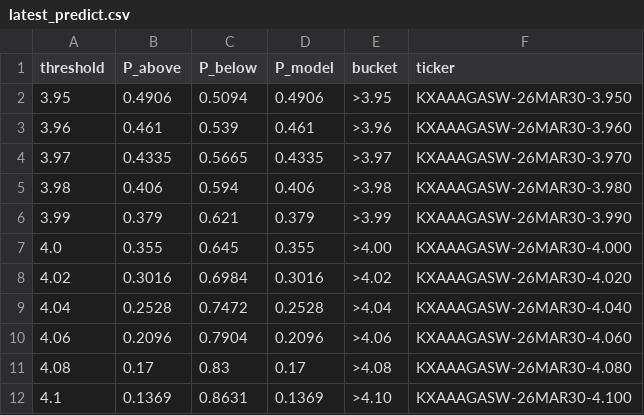
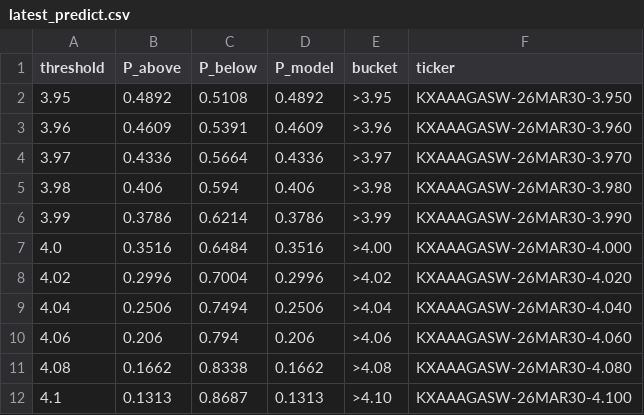
Before and after one commit to onthebay98/gas_price_forecaster, a CSV file: data/latest_predict.csv, drawn as a sheet; only a part is shown; the diff covers the shown part only.

Commit message:
Update gas predictions and maker orders

```diff
--- a/data/latest_predict.csv
+++ b/data/latest_predict.csv
@@ -1,12 +1,12 @@
 threshold,P_above,P_below,P_model,bucket,ticker
-3.95,0.4906,0.5094,0.4906,>3.95,KXAAAGASW-26MAR30-3.950
-3.96,0.461,0.539,0.461,>3.96,KXAAAGASW-26MAR30-3.960
-3.97,0.4335,0.5665,0.4335,>3.97,KXAAAGASW-26MAR30-3.970
+3.95,0.4892,0.5108,0.4892,>3.95,KXAAAGASW-26MAR30-3.950
+3.96,0.4609,0.5391,0.4609,>3.96,KXAAAGASW-26MAR30-3.960
+3.97,0.4336,0.5664,0.4336,>3.97,KXAAAGASW-26MAR30-3.970
 3.98,0.406,0.594,0.406,>3.98,KXAAAGASW-26MAR30-3.980
-3.99,0.379,0.621,0.379,>3.99,KXAAAGASW-26MAR30-3.990
-4.0,0.355,0.645,0.355,>4.00,KXAAAGASW-26MAR30-4.000
-4.02,0.3016,0.6984,0.3016,>4.02,KXAAAGASW-26MAR30-4.020
-4.04,0.2528,0.7472,0.2528,>4.04,KXAAAGASW-26MAR30-4.040
-4.06,0.2096,0.7904,0.2096,>4.06,KXAAAGASW-26MAR30-4.060
-4.08,0.17,0.83,0.17,>4.08,KXAAAGASW-26MAR30-4.080
-4.1,0.1369,0.8631,0.1369,>4.10,KXAAAGASW-26MAR30-4.100
+3.99,0.3786,0.6214,0.3786,>3.99,KXAAAGASW-26MAR30-3.990
+4.0,0.3516,0.6484,0.3516,>4.00,KXAAAGASW-26MAR30-4.000
+4.02,0.2996,0.7004,0.2996,>4.02,KXAAAGASW-26MAR30-4.020
+4.04,0.2506,0.7494,0.2506,>4.04,KXAAAGASW-26MAR30-4.040
+4.06,0.206,0.794,0.206,>4.06,KXAAAGASW-26MAR30-4.060
+4.08,0.1662,0.8338,0.1662,>4.08,KXAAAGASW-26MAR30-4.080
+4.1,0.1313,0.8687,0.1313,>4.10,KXAAAGASW-26MAR30-4.100
```
Also changed, not shown: 21 edited cells elsewhere in this file, 2 other files.
